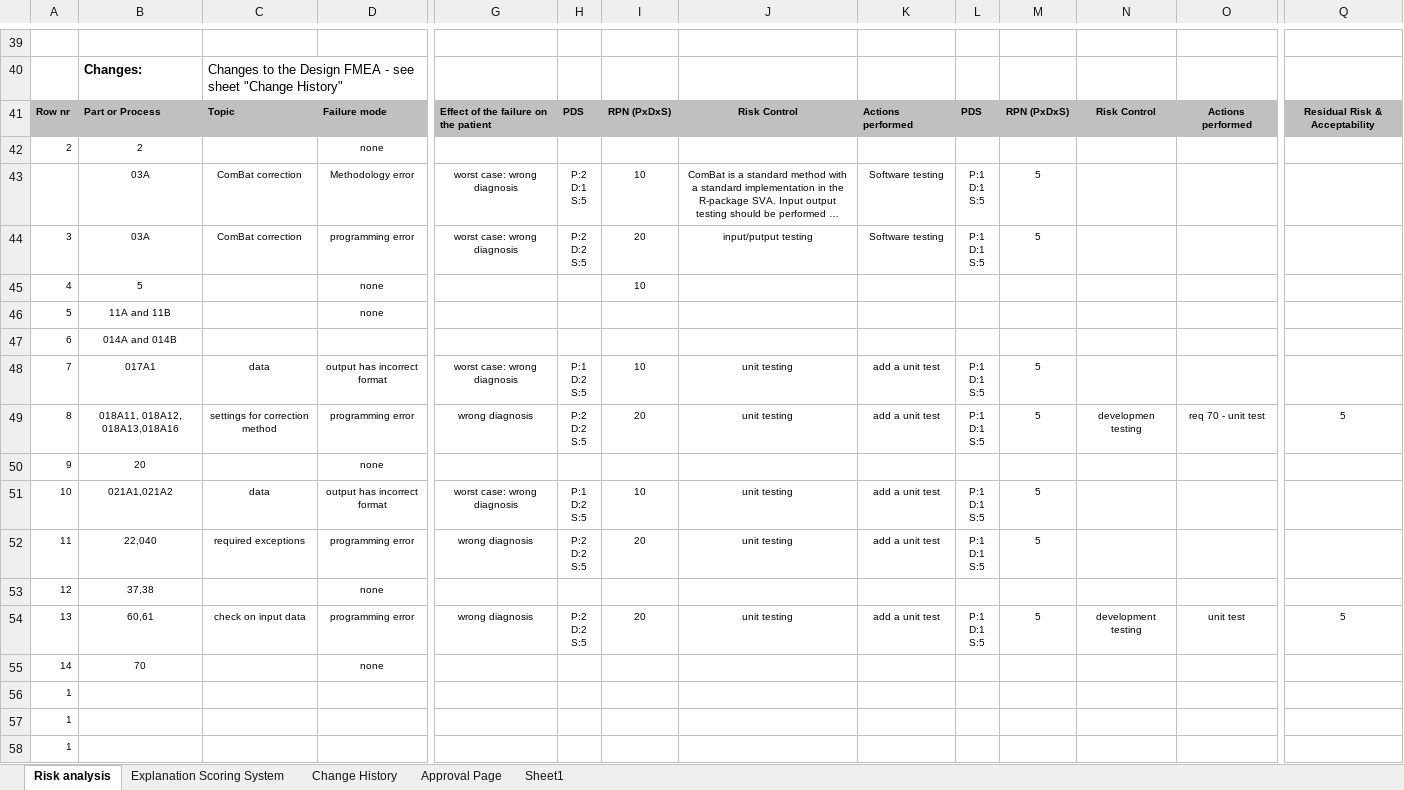
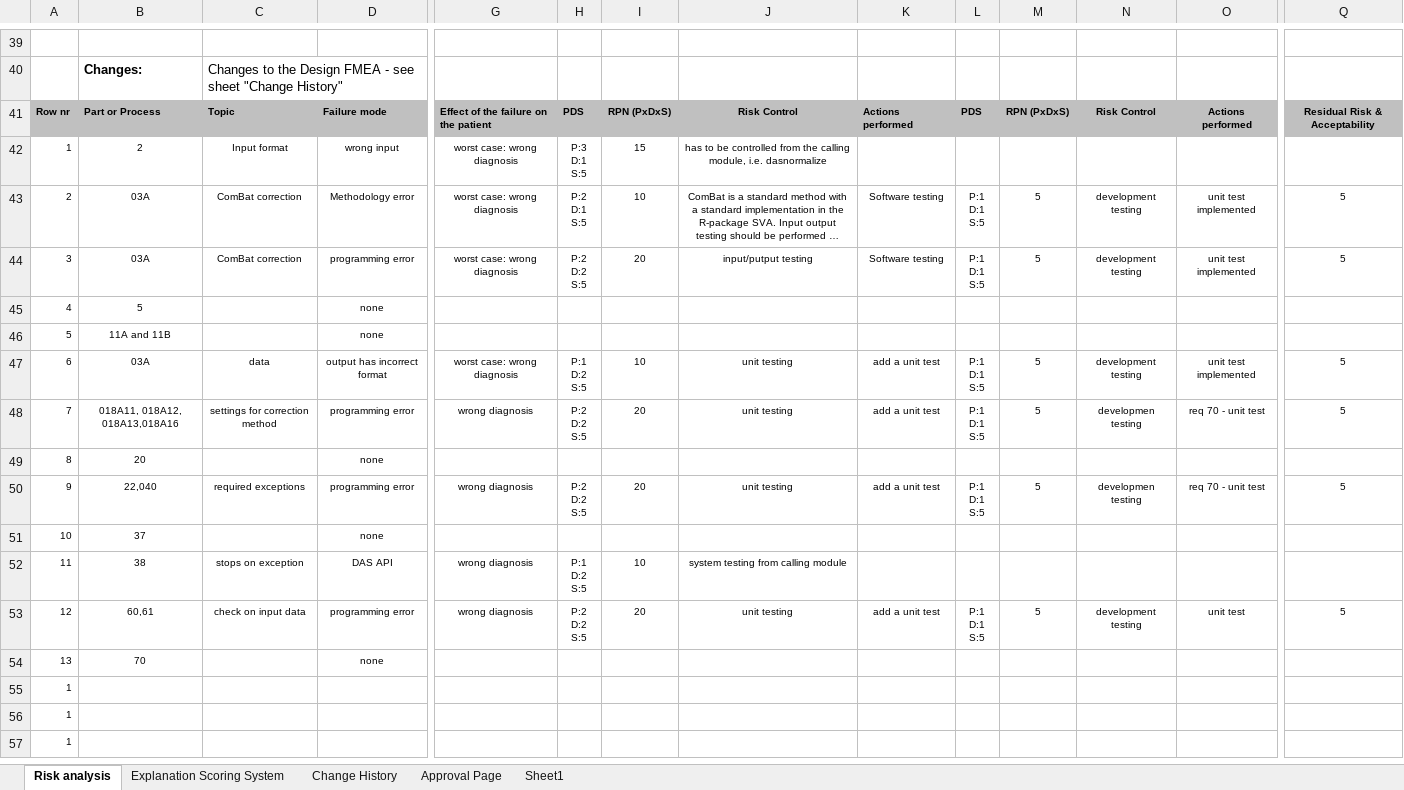
Before and after one commit to pamgene/dascombat, an Excel workbook: doc/01-software planning/dascombat-FRM4503-FMEA Sheet.xlsx, sheet Risk analysis, drawn as a sheet; only a part is shown, gaps mark what is left out; long unchanged cells end in …; values as stored, in another font and other column widths than the file's, no borders; removed rows and columns are numbered as before the commit, all else as after; rows hold the shown columns only; ↵ is a line break in a cell; the diff names each change by its address in the sheet, - before the commit and + after, or states it on an @@ line.

Commit message:
updated FMEA

```diff
--- a/doc/01-software planning/dascombat-FRM4503-FMEA Sheet.xlsx (sheet Risk analysis)
+++ b/doc/01-software planning/dascombat-FRM4503-FMEA Sheet.xlsx (sheet Risk analysis)
-row 42: 2 | 2 |  | none
+row 42: 1 | 2 | Input format | wrong input | worst case: wrong diagnosis | P:3 ↵ D:1 ↵ S:5 | 15 | has to be controlled from the calling module, i.e. dasnormalize
-A43: (empty)
+A43: 2
-N43:N44: (empty)
+N43:N44: development testing
-O43:O44: (empty)
+O43:O44: unit test implemented
-Q43:Q44: (empty)
+Q43:Q44: 5
-I45: 10
+I45: (empty)
-row 47: 6 | 014A and 014B
-A47: 7
+A47: 6
-B47: 017A1
+B47: 03A
-N47: (empty)
+N47: development testing
-O47: (empty)
+O47: unit test implemented
-Q47: (empty)
+Q47: 5
-A48: 8
+A48: 7
-A49: 9
+A49: 8
-row 51: 10 | 021A1,021A2 | data | output has incorrect format | worst case: wrong diagnosis | P:1 ↵ D:2 ↵ S:5 | 10 | unit testing | add a unit test | P:1 ↵ D:1 ↵ S:5 | 5
-A50: 11
+A50: 9
-N50: (empty)
+N50: developmen testing
-O50: (empty)
+O50: req 70 - unit test
-Q50: (empty)
+Q50: 5
-row 53: 12 | 37,38 |  | none
+row 51: 10 | 37 |  | none
+row 52: 11 | 38 | stops on exception | DAS API | wrong diagnosis | P:1 ↵ D:2 ↵ S:5 | 10 | system testing from calling module
-A53: 13
+A53: 12
-A54: 14
+A54: 13
```
Also changed, not shown: charts or pictures.
